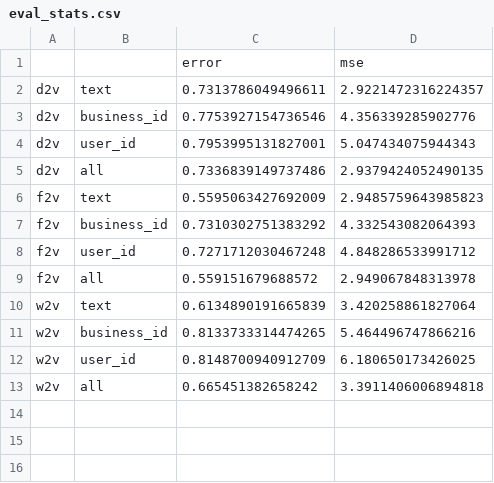
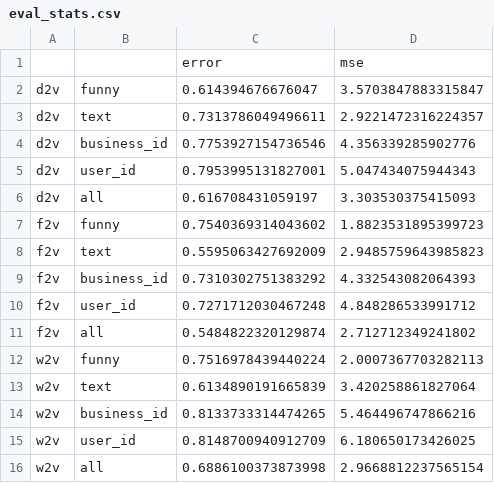
Before and after one commit to CheggEng/Feat2Vec, a CSV file: paper/output/yelp/eval_stats.csv, drawn as a sheet.

```diff
--- a/paper/output/yelp/eval_stats.csv
+++ b/paper/output/yelp/eval_stats.csv
@@ -1,2 +1,3 @@
 ,,error,mse
+d2v,funny,0.614394676676047,3.5703847883315847
 d2v,text,0.7313786049496611,2.9221472316224357
@@ -4,3 +5,4 @@ d2v,business_id,0.7753927154736546,4.356339285902776
 d2v,user_id,0.7953995131827001,5.047434075944343
-d2v,all,0.7336839149737486,2.9379424052490135
+d2v,all,0.616708431059197,3.303530375415093
+f2v,funny,0.7540369314043602,1.8823531895399723
 f2v,text,0.5595063427692009,2.9485759643985823
@@ -8,3 +10,4 @@ f2v,business_id,0.7310302751383292,4.332543082064393
 f2v,user_id,0.7271712030467248,4.848286533991712
-f2v,all,0.559151679688572,2.949067848313978
+f2v,all,0.5484822320129874,2.712712349241802
+w2v,funny,0.7516978439440224,2.0007367703282113
 w2v,text,0.6134890191665839,3.420258861827064
@@ -12,2 +15,2 @@ w2v,business_id,0.8133733314474265,5.464496747866216
 w2v,user_id,0.8148700940912709,6.180650173426025
-w2v,all,0.665451382658242,3.3911406006894818
+w2v,all,0.6886100373873998,2.9668812237565154
```
Also changed, not shown: 18 other files.
